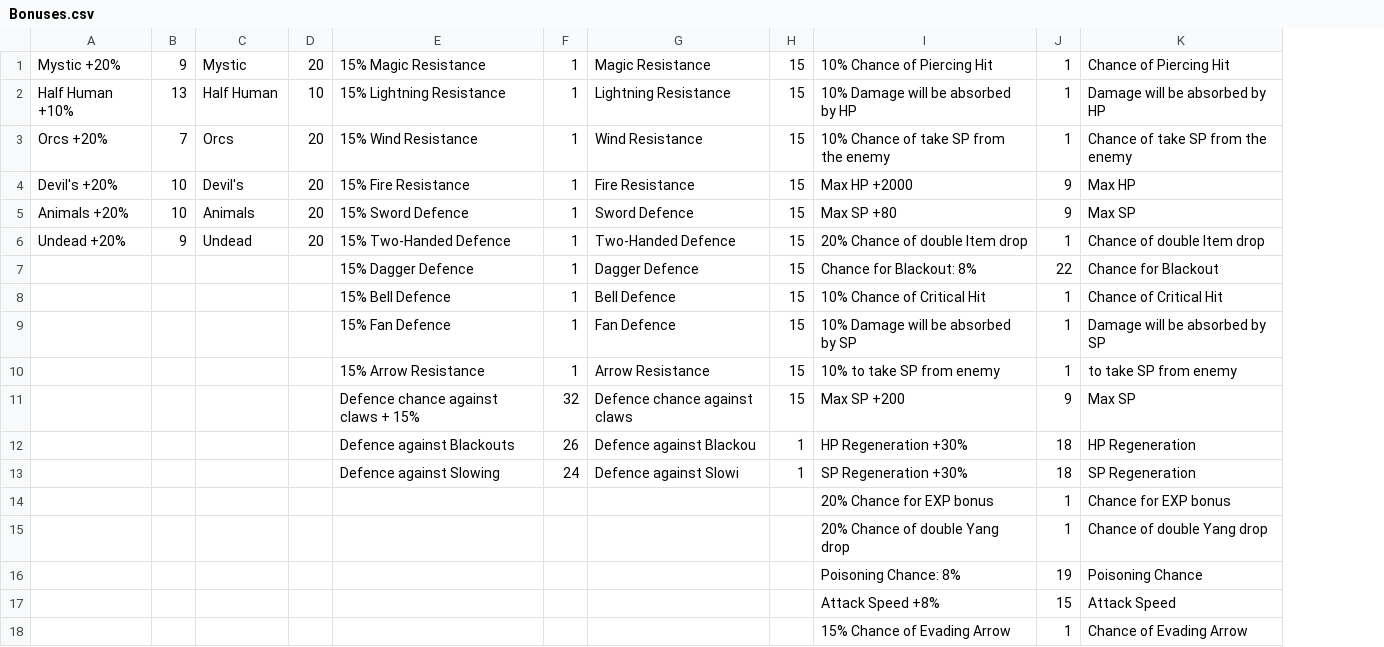
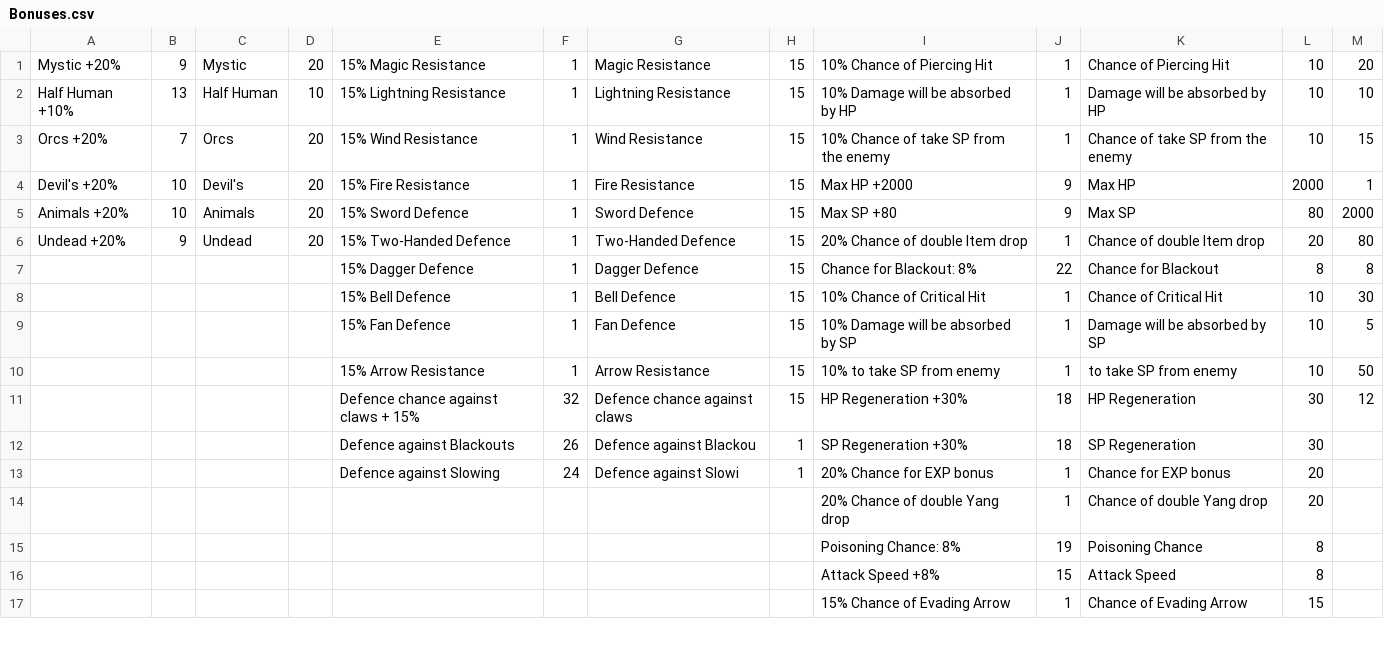
Before and after one commit to SezerKARR/mmorpg, a CSV file: mmorpg/Assets/CSVS/Bonuses.csv, drawn as a sheet; only a part is shown; removed rows and columns are numbered as before the commit, all else as after; the diff names each change by its address in the sheet, - before the commit and + after, or states it on an @@ line.

Commit message:
bonus basic

```diff
--- a/mmorpg/Assets/CSVS/Bonuses.csv
+++ b/mmorpg/Assets/CSVS/Bonuses.csv
+column L, rows 1-17: 10 | 10 | 10 | 2000 | 80 | 20 | 8 | 10 | 10 | 10 | 30 | 30 | 20 | 20 | 8 | 8 | 15
+column M, rows 1-11: 20 | 10 | 15 | 1 | 2000 | 80 | 8 | 30 | 5 | 50 | 12
-I11: Max SP +200
+I11: HP Regeneration +30%
-J11: 9
+J11: 18
-K11: Max SP
+K11: HP Regeneration
-I12: HP Regeneration +30%
+I12: SP Regeneration +30%
-K12: HP Regeneration
+K12: SP Regeneration
-I13: SP Regeneration +30%
+I13: 20% Chance for EXP bonus
-J13: 18
+J13: 1
-K13: SP Regeneration
+K13: Chance for EXP bonus
-row 14:  |  |  |  |  |  |  |  | 20% Chance for EXP bonus | 1 | Chance for EXP bonus
```
Also changed, not shown: 36 other files.
